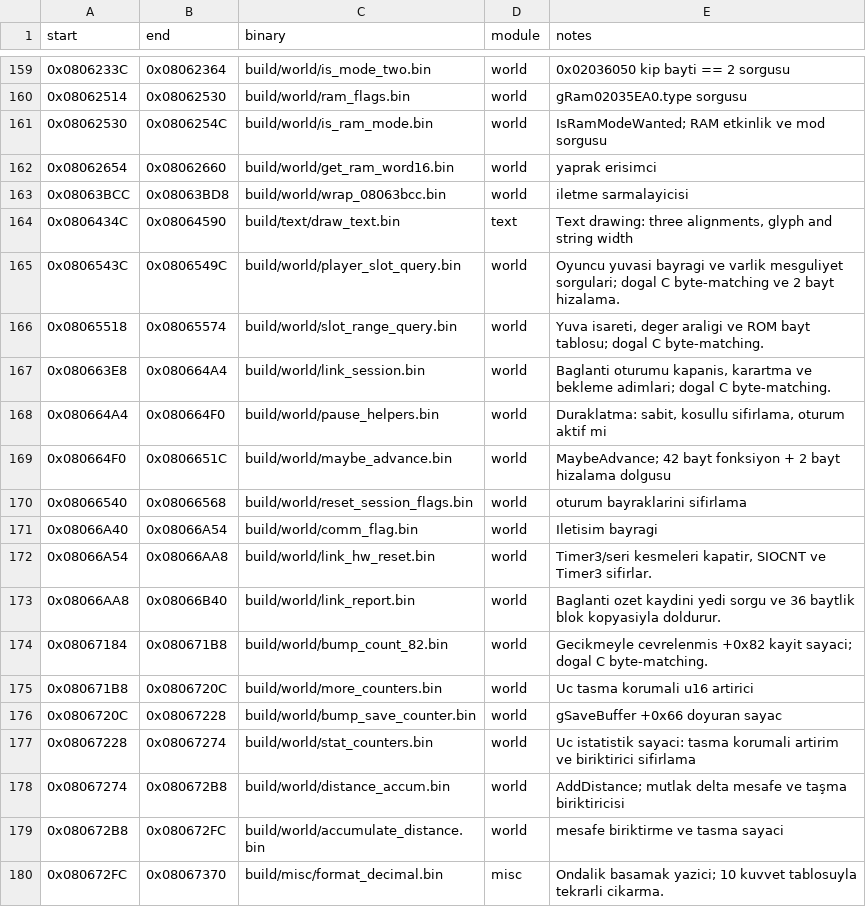
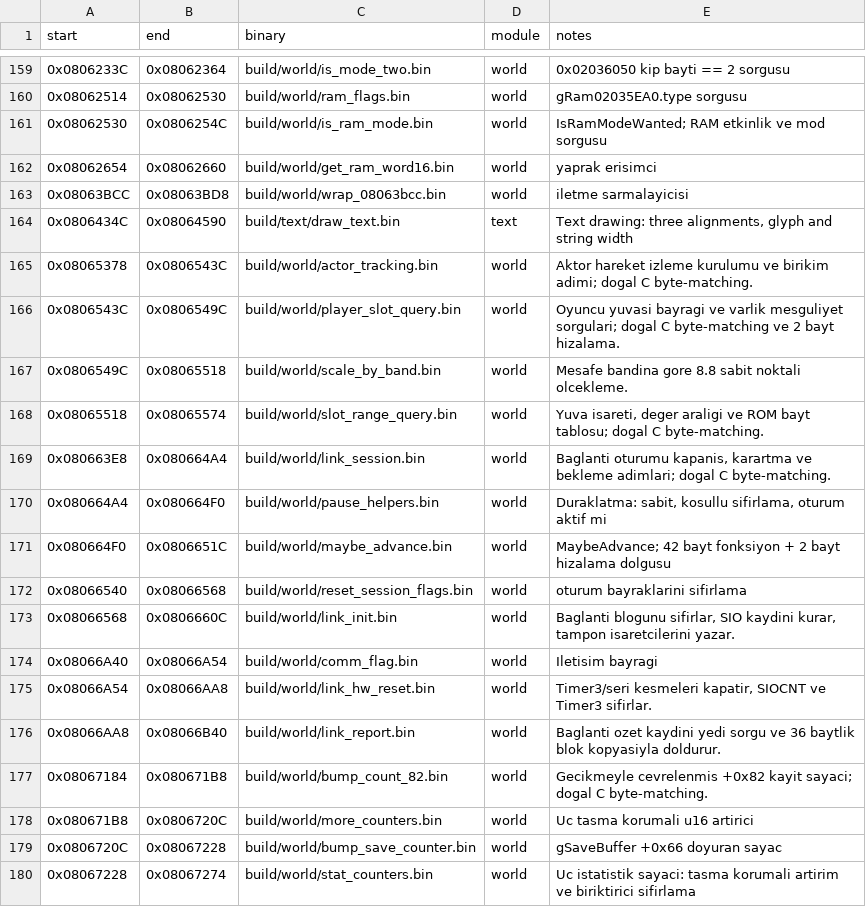
Before and after one commit to ahm3texe/gta-advance, a CSV file: data/matching_regions.csv, drawn as a sheet; only a part is shown, gaps mark what is left out; the shorter side is filled out with more unchanged rows; the diff names each change by its address in the sheet, - before the commit and + after, or states it on an @@ line.

```diff
--- a/data/matching_regions.csv
+++ b/data/matching_regions.csv
+row 165: 0x08065378 | 0x0806543C | build/world/actor_tracking.bin | world | Aktor hareket izleme kurulumu ve birikim adimi; dogal C byte-matching.
+row 167: 0x0806549C | 0x08065518 | build/world/scale_by_band.bin | world | Mesafe bandina gore 8.8 sabit noktali olcekleme.
+row 173: 0x08066568 | 0x0806660C | build/world/link_init.bin | world | Baglanti blogunu sifirlar, SIO kaydini kurar, tampon isaretcilerini yazar.
```
Also changed, not shown: data/c_sources.csv, data/functions.csv, 12 other files.
